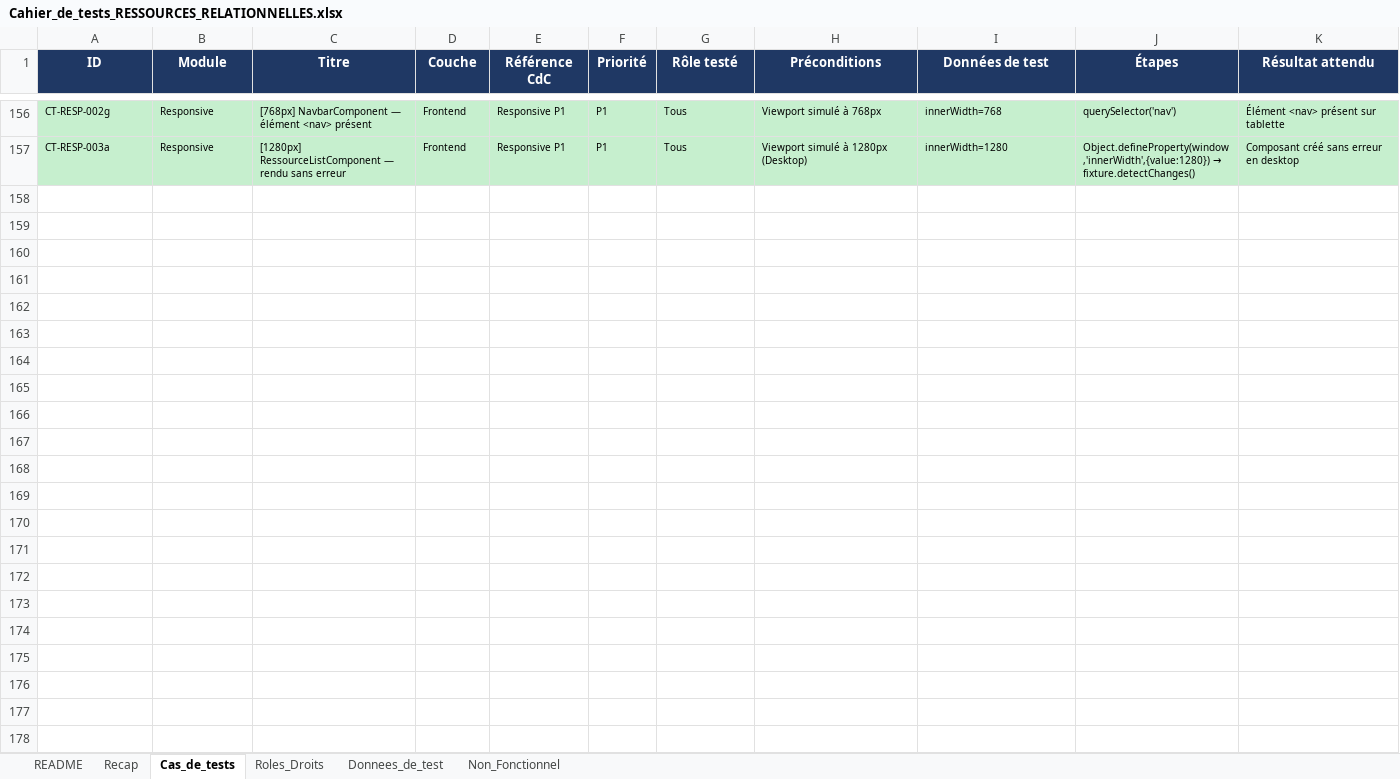
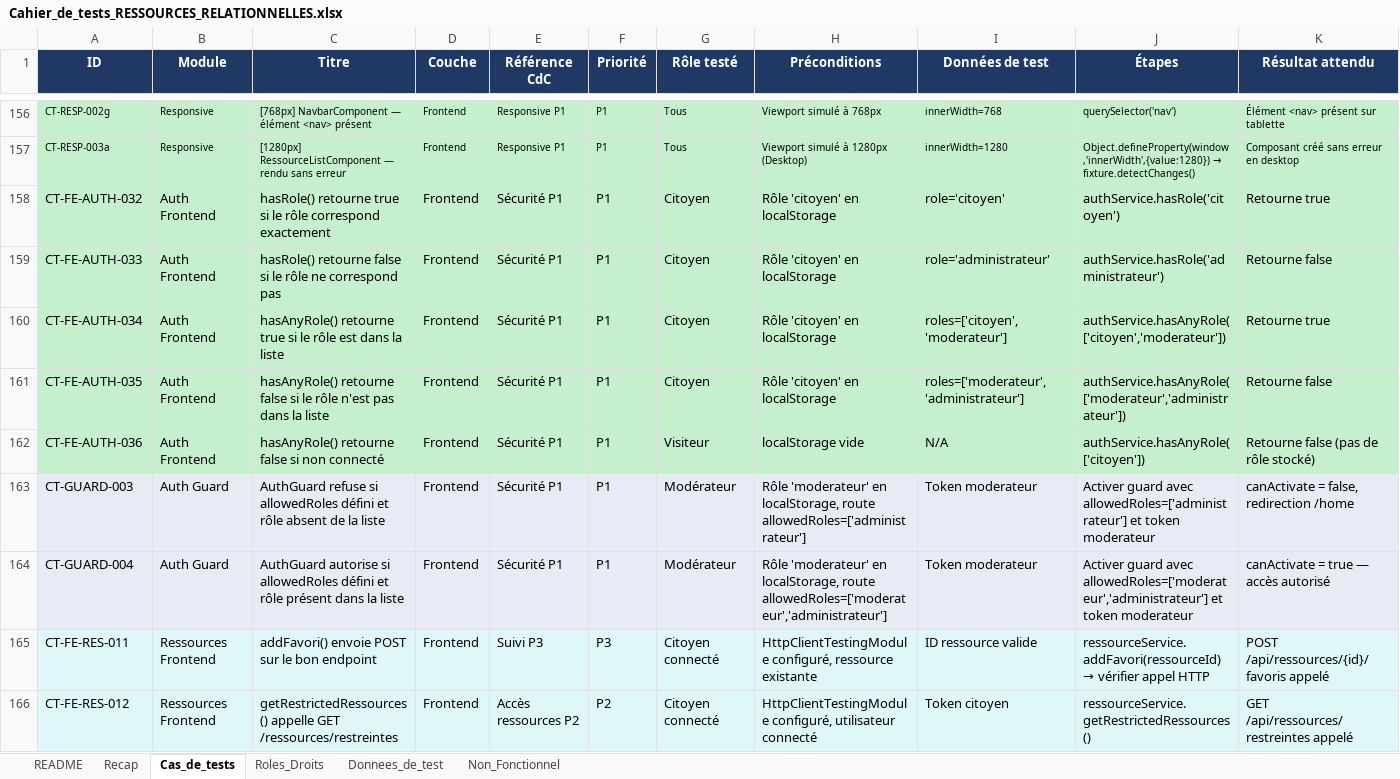
Before and after one commit to hanan3889/-RE-SSOURCES-RELATIONNELLES, an Excel workbook: cahier de test/Cahier_de_tests_RESSOURCES_RELATIONNELLES.xlsx, sheet Cas_de_tests, drawn as a sheet; only a part is shown, gaps mark what is left out; values as stored, in another font and other column widths than the file's, no borders; table styles not drawn; rows hold the shown columns only; the diff covers the shown part only; the diff names each change by its address in the sheet, - before the commit and + after, or states it on an @@ line.

Commit message:
update README.md and new tests

```diff
--- a/cahier de test/Cahier_de_tests_RESSOURCES_RELATIONNELLES.xlsx (sheet Cas_de_tests)
+++ b/cahier de test/Cahier_de_tests_RESSOURCES_RELATIONNELLES.xlsx (sheet Cas_de_tests)
+row 158: CT-FE-AUTH-032 | Auth Frontend | hasRole() retourne true si le rôle correspond exactement | Frontend | Sécurité P1 | P1 | Citoyen | Rôle 'citoyen' en localStorage | role='citoyen' | authService.hasRole('citoyen') | Retourne true
+row 159: CT-FE-AUTH-033 | Auth Frontend | hasRole() retourne false si le rôle ne correspond pas | Frontend | Sécurité P1 | P1 | Citoyen | Rôle 'citoyen' en localStorage | role='administrateur' | authService.hasRole('administrateur') | Retourne false
+row 160: CT-FE-AUTH-034 | Auth Frontend | hasAnyRole() retourne true si le rôle est dans la liste | Frontend | Sécurité P1 | P1 | Citoyen | Rôle 'citoyen' en localStorage | roles=['citoyen','moderateur'] | authService.hasAnyRole(['citoyen','moderateur']) | Retourne true
+row 161: CT-FE-AUTH-035 | Auth Frontend | hasAnyRole() retourne false si le rôle n'est pas dans la liste | Frontend | Sécurité P1 | P1 | Citoyen | Rôle 'citoyen' en localStorage | roles=['moderateur','administrateur'] | authService.hasAnyRole(['moderateur','administrateur']) | Retourne false
+row 162: CT-FE-AUTH-036 | Auth Frontend | hasAnyRole() retourne false si non connecté | Frontend | Sécurité P1 | P1 | Visiteur | localStorage vide | N/A | authService.hasAnyRole(['citoyen']) | Retourne false (pas de rôle stocké)
+row 163: CT-GUARD-003 | Auth Guard | AuthGuard refuse si allowedRoles défini et rôle absent de la liste | Frontend | Sécurité P1 | P1 | Modérateur | Rôle 'moderateur' en localStorage, route allowedRoles=['administrateur'] | Token moderateur | Activer guard avec allowedRoles=['administrateur'] et token moderateur | canActivate = false, redirection /home
+row 164: CT-GUARD-004 | Auth Guard | AuthGuard autorise si allowedRoles défini et rôle présent dans la liste | Frontend | Sécurité P1 | P1 | Modérateur | Rôle 'moderateur' en localStorage, route allowedRoles=['moderateur','administrateur'] | Token moderateur | Activer guard avec allowedRoles=['moderateur','administrateur'] et token moderateur | canActivate = true — accès autorisé
+row 165: CT-FE-RES-011 | Ressources Frontend | addFavori() envoie POST sur le bon endpoint | Frontend | Suivi P3 | P3 | Citoyen connecté | HttpClientTestingModule configuré, ressource existante | ID ressource valide | ressourceService.addFavori(ressourceId) → vérifier appel HTTP | POST /api/ressources/{id}/favoris appelé
+row 166: CT-FE-RES-012 | Ressources Frontend | getRestrictedRessources() appelle GET /ressources/restreintes | Frontend | Accès ressources P2 | P2 | Citoyen connecté | HttpClientTestingModule configuré, utilisateur connecté | Token citoyen | ressourceService.getRestrictedRessources() | GET /api/ressources/restreintes appelé
```
Also changed, not shown: 76 added rows and cell formats elsewhere in this sheet, sheet Recap, sheet README, 3 other files.
